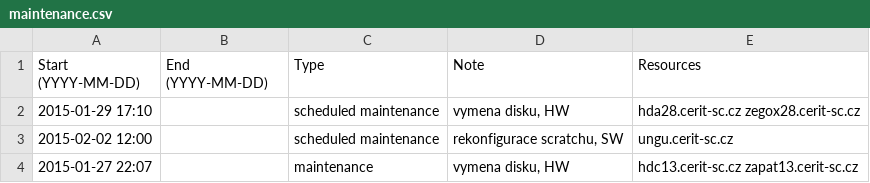
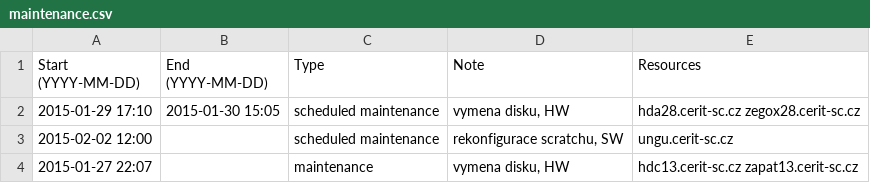
Before and after one commit to CERIT-SC/cerit-maintenance, a CSV file: maintenance.csv, drawn as a sheet; only a part is shown.

Commit message:
End of maintenance on hda/zegox28

```diff
--- a/maintenance.csv
+++ b/maintenance.csv
@@ -1,3 +1,3 @@
 Start (YYYY-MM-DD),End (YYYY-MM-DD),Type,Note,Resources
-2015-01-29 17:10,,scheduled maintenance,"vymena disku, HW",hda28.cerit-sc.cz zegox28.cerit-sc.cz
+2015-01-29 17:10,2015-01-30 15:05,scheduled maintenance,"vymena disku, HW",hda28.cerit-sc.cz zegox28.cerit-sc.cz
 2015-02-02 12:00,,scheduled maintenance,"rekonfigurace scratchu, SW",ungu.cerit-sc.cz
```
